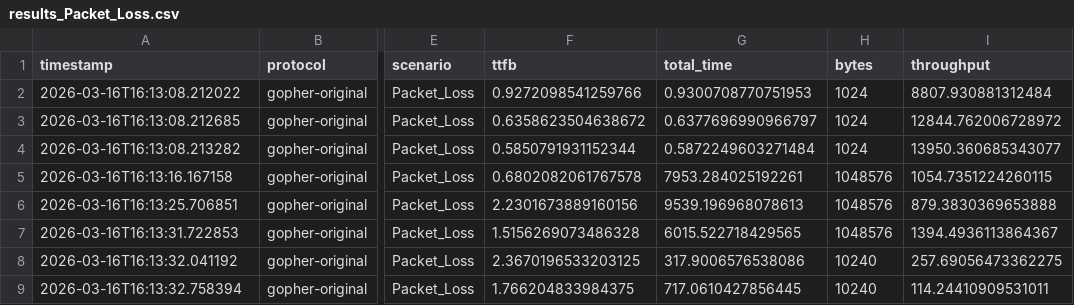
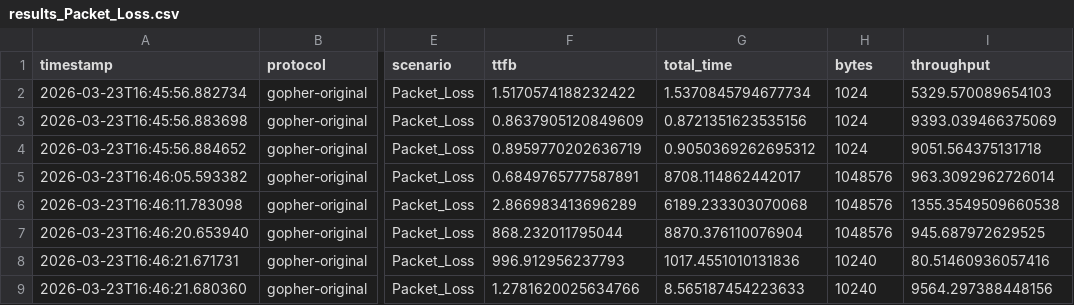
Before and after one commit to JulianDominic/PROJECT_CS204, a CSV file: results/results_Packet_Loss.csv, drawn as a sheet; only a part is shown, gaps mark what is left out; the diff covers the shown part only; the diff names each change by its address in the sheet, - before the commit and + after, or states it on an @@ line.

```diff
--- a/results/results_Packet_Loss.csv
+++ b/results/results_Packet_Loss.csv
-A2 (timestamp): 2026-03-16T16:13:08.212022
+A2 (timestamp): 2026-03-23T16:45:56.882734
-F2 (ttfb): 0.9272098541259766
+F2 (ttfb): 1.5170574188232422
-G2 (total_time): 0.9300708770751953
+G2 (total_time): 1.5370845794677734
-I2 (throughput): 8807.930881312484
+I2 (throughput): 5329.570089654103
-A3 (timestamp): 2026-03-16T16:13:08.212685
+A3 (timestamp): 2026-03-23T16:45:56.883698
-F3 (ttfb): 0.6358623504638672
+F3 (ttfb): 0.8637905120849609
-G3 (total_time): 0.6377696990966797
+G3 (total_time): 0.8721351623535156
-I3 (throughput): 12844.762006728972
+I3 (throughput): 9393.039466375069
-A4 (timestamp): 2026-03-16T16:13:08.213282
+A4 (timestamp): 2026-03-23T16:45:56.884652
-F4 (ttfb): 0.5850791931152344
+F4 (ttfb): 0.8959770202636719
-G4 (total_time): 0.5872249603271484
+G4 (total_time): 0.9050369262695312
-I4 (throughput): 13950.360685343077
+I4 (throughput): 9051.564375131718
-A5 (timestamp): 2026-03-16T16:13:16.167158
+A5 (timestamp): 2026-03-23T16:46:05.593382
-F5 (ttfb): 0.6802082061767578
+F5 (ttfb): 0.6849765777587891
-G5 (total_time): 7953.284025192261
+G5 (total_time): 8708.114862442017
-I5 (throughput): 1054.7351224260115
+I5 (throughput): 963.3092962726014
-A6 (timestamp): 2026-03-16T16:13:25.706851
+A6 (timestamp): 2026-03-23T16:46:11.783098
-F6 (ttfb): 2.2301673889160156
+F6 (ttfb): 2.866983413696289
-G6 (total_time): 9539.196968078613
+G6 (total_time): 6189.233303070068
-I6 (throughput): 879.3830369653888
+I6 (throughput): 1355.3549509660538
-A7 (timestamp): 2026-03-16T16:13:31.722853
+A7 (timestamp): 2026-03-23T16:46:20.653940
-F7 (ttfb): 1.5156269073486328
+F7 (ttfb): 868.232011795044
-G7 (total_time): 6015.522718429565
+G7 (total_time): 8870.376110076904
-I7 (throughput): 1394.4936113864367
+I7 (throughput): 945.687972629525
-A8 (timestamp): 2026-03-16T16:13:32.041192
+A8 (timestamp): 2026-03-23T16:46:21.671731
-F8 (ttfb): 2.3670196533203125
+F8 (ttfb): 996.912956237793
-G8 (total_time): 317.9006576538086
+G8 (total_time): 1017.4551010131836
-I8 (throughput): 257.69056473362275
+I8 (throughput): 80.51460936057416
-A9 (timestamp): 2026-03-16T16:13:32.758394
+A9 (timestamp): 2026-03-23T16:46:21.680360
-F9 (ttfb): 1.766204833984375
+F9 (ttfb): 1.2781620025634766
-G9 (total_time): 717.0610427856445
+G9 (total_time): 8.565187454223633
-I9 (throughput): 114.24410909531011
+I9 (throughput): 9564.297388448156
```
Also changed, not shown: 148 edited cells elsewhere in this file, results/results_Baseline.csv, results/results_High_Latency.csv, 39 other files.
